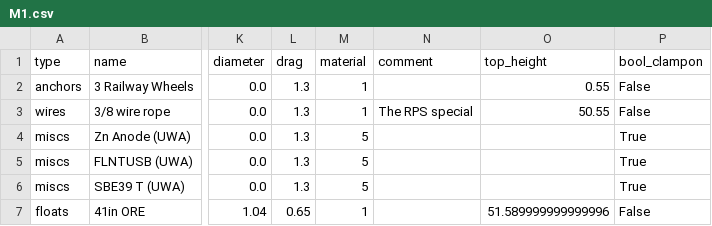
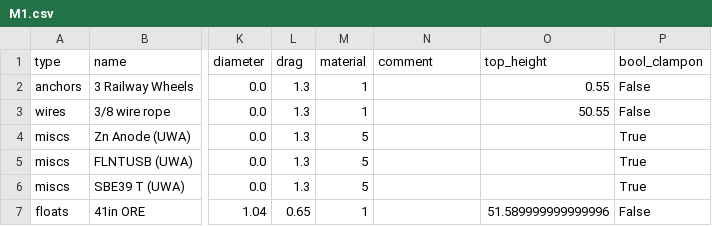
Before and after one commit to rdkreij/moords, a CSV file: output/example/export/M1.csv, drawn as a sheet; only a part is shown, gaps mark what is left out; the diff names each change by its address in the sheet, - before the commit and + after, or states it on an @@ line.

```diff
--- a/output/example/export/M1.csv
+++ b/output/example/export/M1.csv
-N3 (comment): The RPS special
+N3 (comment): (empty)
```
Also changed, not shown: output/fieldwork/export/L245.csv, 8 other files.
